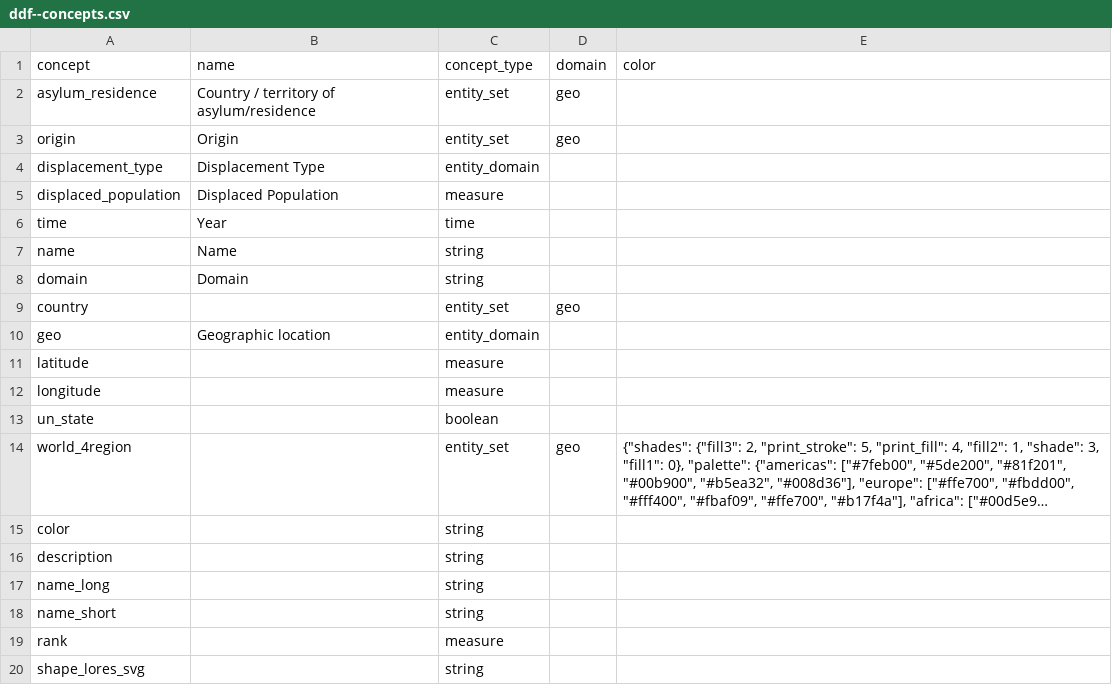
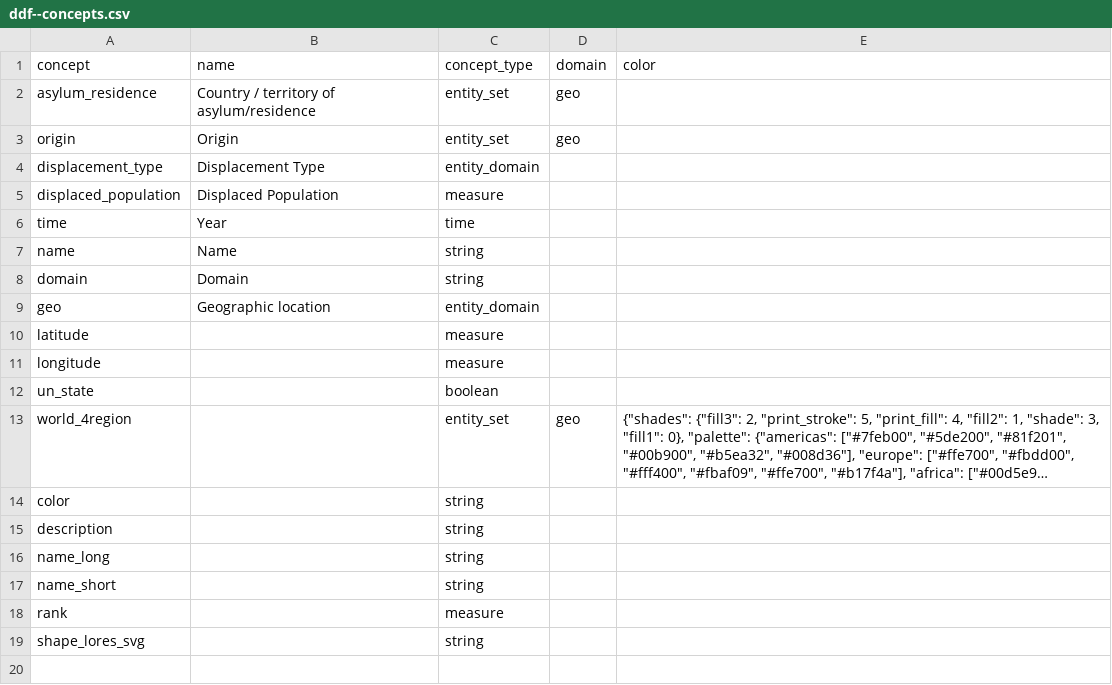
Before and after one commit to open-numbers/ddf--unhcr--population_statistics, a CSV file: ddf--concepts.csv, drawn as a sheet; long unchanged cells end in …; the diff names each change by its address in the sheet, - before the commit and + after, or states it on an @@ line.

```diff
--- a/ddf--concepts.csv
+++ b/ddf--concepts.csv
-row 9: country |  | entity_set | geo
```
Also changed, not shown: ddf--entities--geo--asylum_residence.csv, ddf--entities--geo--origin.csv, 2 other files.
